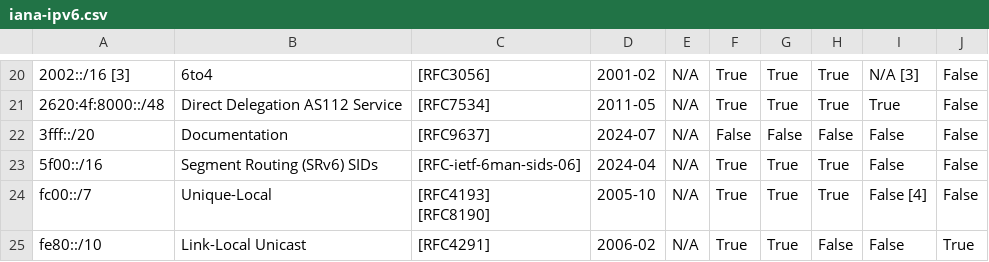
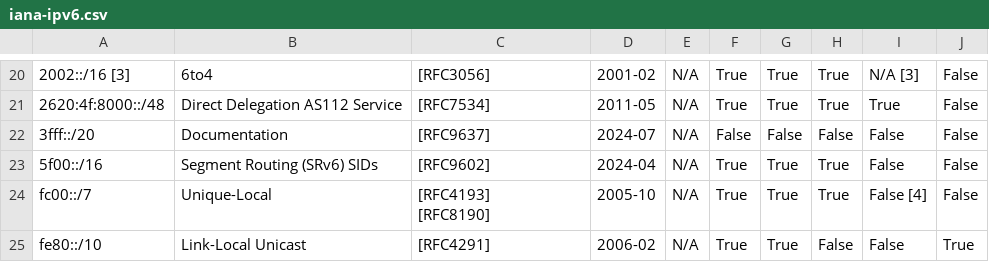
Before and after one commit to fartbagxp/aas-cidr-ranges, a CSV file: data/raw/iana-ipv6.csv, drawn as a sheet; only a part is shown, gaps mark what is left out; the diff names each change by its address in the sheet, - before the commit and + after, or states it on an @@ line.

```diff
--- a/data/raw/iana-ipv6.csv
+++ b/data/raw/iana-ipv6.csv
-C23: [RFC-ietf-6man-sids-06]
+C23: [RFC9602]
```
Also changed, not shown: 14 other files.
